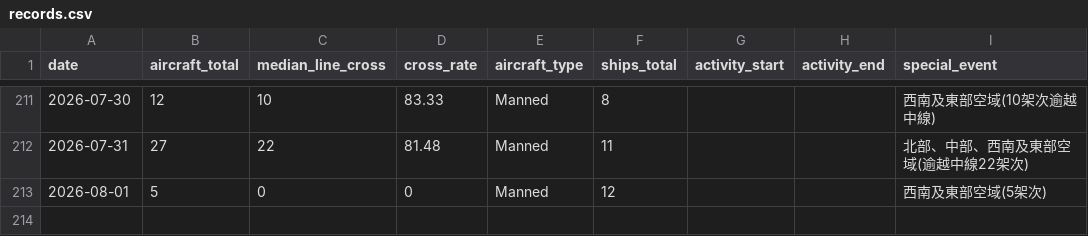
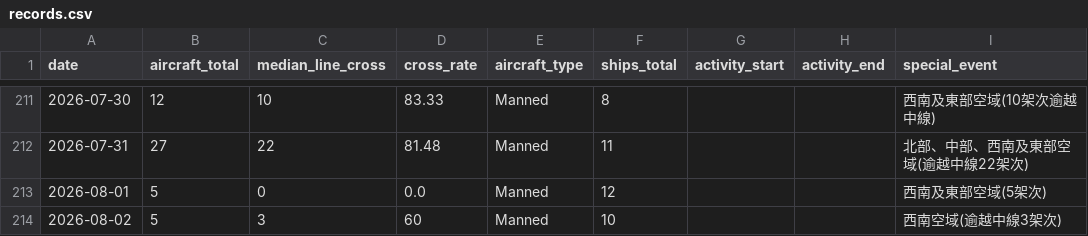
Before and after one commit to lioneer32232002-commits/pla-tracker, a CSV file: data/records.csv, drawn as a sheet; only a part is shown, gaps mark what is left out.

```diff
--- a/data/records.csv
+++ b/data/records.csv
@@ -231,2 +231,3 @@ date,aircraft_total,median_line_cross,cross_rate,aircraft_type,ships_total,activ
 2026-07-31,27,22,81.48,Manned,11,,,北部、中部、西南及東部空域(逾越中線22架次)
-2026-08-01,5,0,0,Manned,12,,,西南及東部空域(5架次)
+2026-08-01,5,0,0.0,Manned,12,,,西南及東部空域(5架次)
+2026-08-02,5,3,60,Manned,10,,,西南空域(逾越中線3架次)
```
Also changed, not shown: 19 other files.
